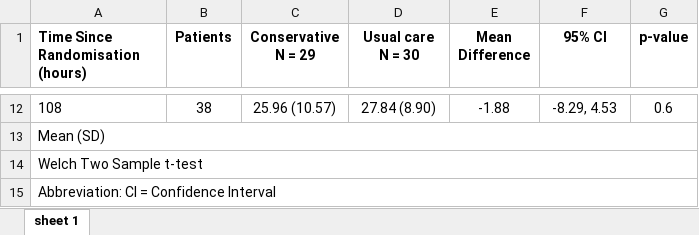
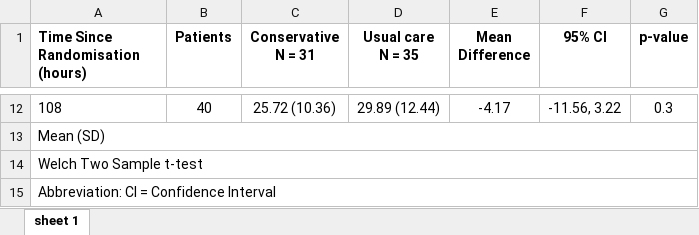
Before and after one commit to mkbrwn/MecROX, an Excel workbook: output/tables/pfratio_12h_by_treatment_patient_level.xlsx, sheet sheet 1, drawn as a sheet; only a part is shown, gaps mark what is left out; values as stored, in another font and other column widths than the file's, no borders; ↵ is a line break in a cell; the diff covers the shown part only; the diff names each change by its address in the sheet, - before the commit and + after, or states it on an @@ line.

```diff
--- a/output/tables/pfratio_12h_by_treatment_patient_level.xlsx (sheet sheet 1)
+++ b/output/tables/pfratio_12h_by_treatment_patient_level.xlsx (sheet sheet 1)
-C1: Conservative ↵ N = 29
+C1: Conservative ↵ N = 31
-D1: Usual care ↵ N = 30
+D1: Usual care ↵ N = 35
-B12 (Patients): 38
+B12 (Patients): 40
-C12 (Conservative N = 31): 25.96 (10.57)
+C12 (Conservative N = 31): 25.72 (10.36)
-D12 (Usual care N = 35): 27.84 (8.90)
+D12 (Usual care N = 35): 29.89 (12.44)
-E12 (Mean Difference): -1.88
+E12 (Mean Difference): -4.17
-F12 (95% CI): -8.29, 4.53
+F12 (95% CI): -11.56, 3.22
-G12 (p-value): 0.6
+G12 (p-value): 0.3
```
Also changed, not shown: 58 edited cells elsewhere in this sheet, output/tables/pfratio_12h_by_treatment_obs.xlsx, output/tables/spo2_12h_by_treatment_obs.xlsx, 27 other files.
